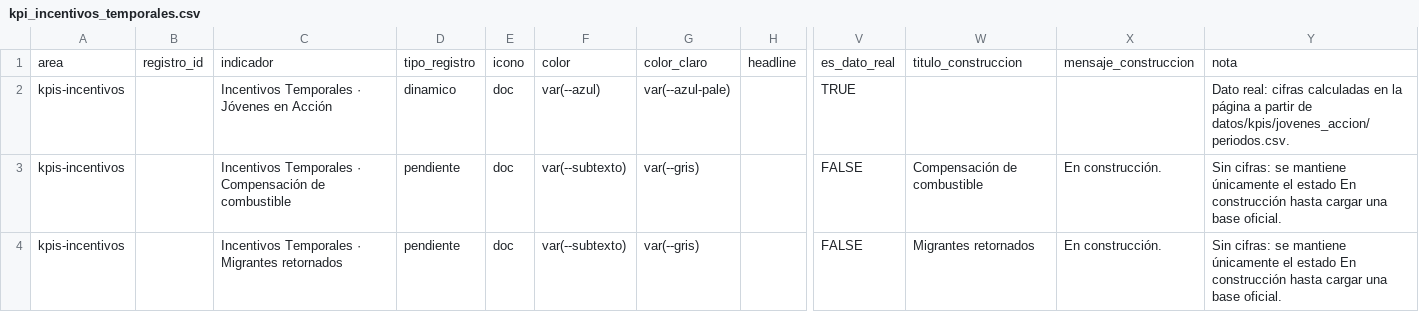
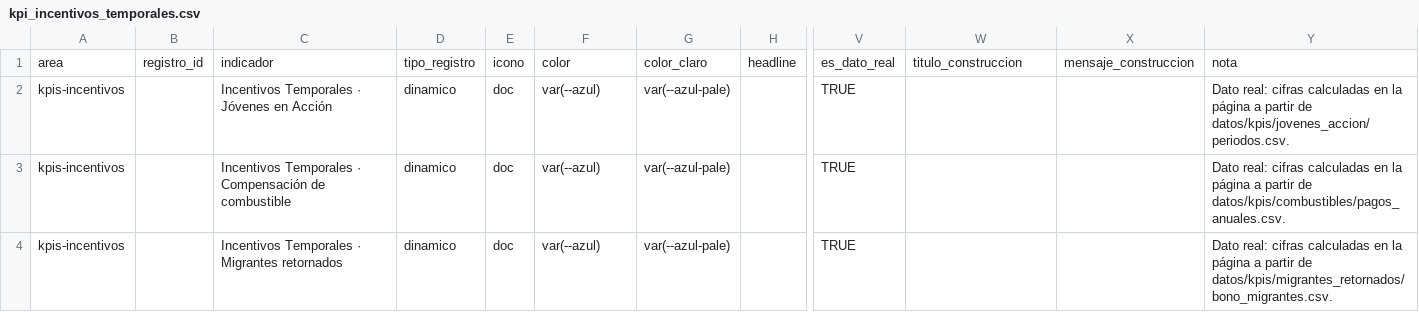
Before and after one commit to SGDE-indicadores/Ministerio-de-Trabajo-y-Desarrollo-Humano, a CSV file: datos/kpis/kpi_incentivos_temporales.csv, drawn as a sheet; only a part is shown, gaps mark what is left out; the diff names each change by its address in the sheet, - before the commit and + after, or states it on an @@ line.

Commit message:
Actualización combustibles

```diff
--- a/datos/kpis/kpi_incentivos_temporales.csv
+++ b/datos/kpis/kpi_incentivos_temporales.csv
-D3:D4: pendiente
+D3:D4: dinamico
-F3:F4: var(--subtexto)
+F3:F4: var(--azul)
-G3:G4: var(--gris)
+G3:G4: var(--azul-pale)
-V3:V4: FALSE
+V3:V4: TRUE
-W3: Compensación de combustible
+W3: (empty)
-X3:X4: En construcción.
+X3:X4: (empty)
-Y3: Sin cifras: se mantiene únicamente el estado En construcción hasta cargar una base oficial.
+Y3: Dato real: cifras calculadas en la página a partir de datos/kpis/combustibles/pagos_anuales.csv.
-W4: Migrantes retornados
+W4: (empty)
-Y4: Sin cifras: se mantiene únicamente el estado En construcción hasta cargar una base oficial.
+Y4: Dato real: cifras calculadas en la página a partir de datos/kpis/migrantes_retornados/bono_migrantes.csv.
```
Also changed, not shown: 12 other files.
